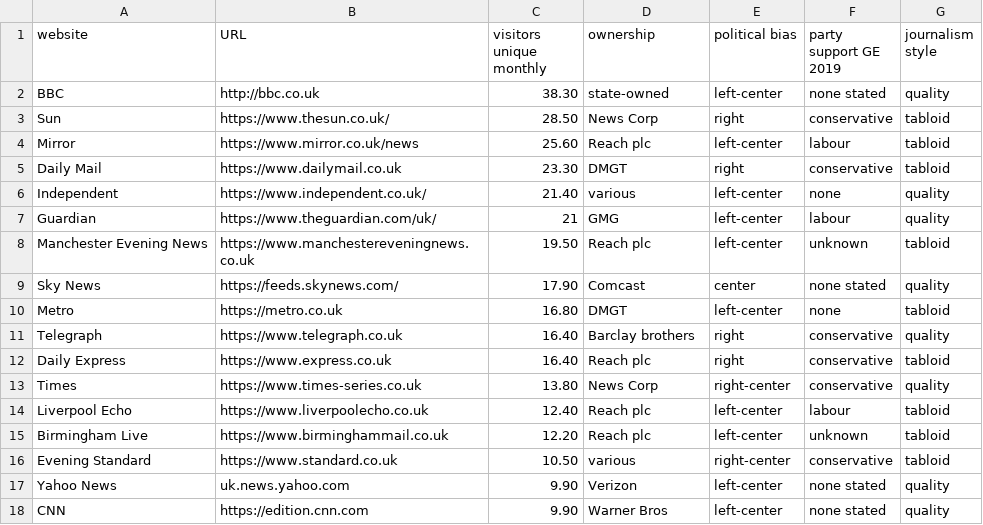
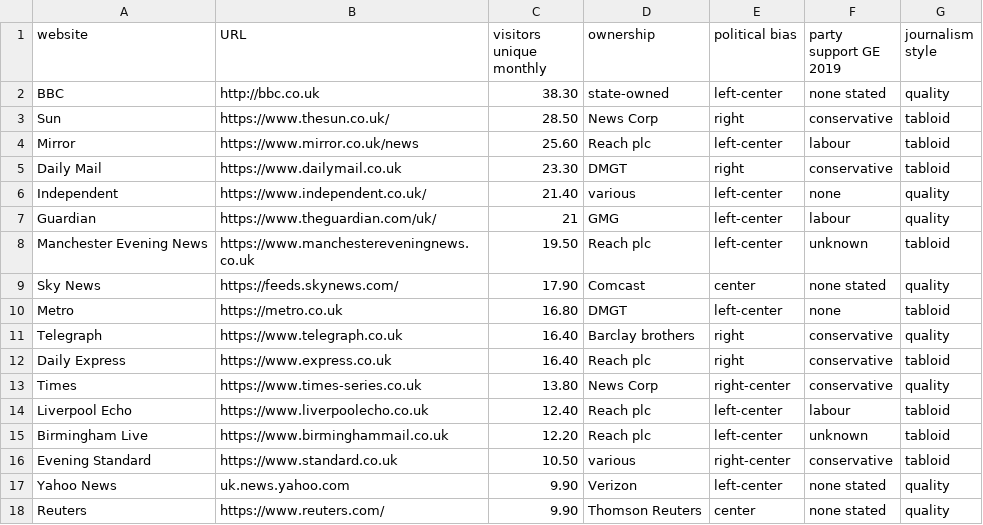
Before and after one commit to mikey247/TopicExtraction_SentimentAnalysis_News, a CSV file: datasets/news-websites_aux-data.csv, drawn as a sheet.

```diff
--- a/datasets/news-websites_aux-data.csv
+++ b/datasets/news-websites_aux-data.csv
@@ -17,2 +17,2 @@ Evening Standard,https://www.standard.co.uk,10.50,various,right-center,conservat
 Yahoo News,uk.news.yahoo.com,9.90,Verizon,left-center,none stated,quality
-CNN,https://edition.cnn.com,9.90,Warner Bros,left-center,none stated,quality
+Reuters,https://www.reuters.com/,9.90,Thomson Reuters,center,none stated,quality
```
Also changed, not shown: 6 other files.
